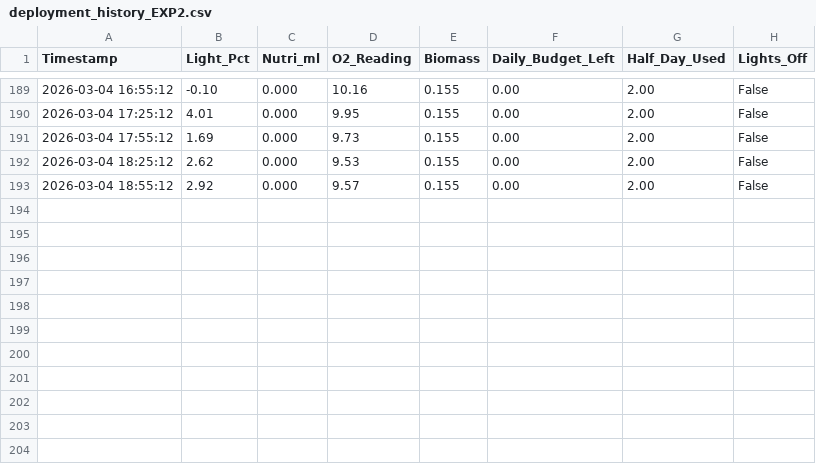
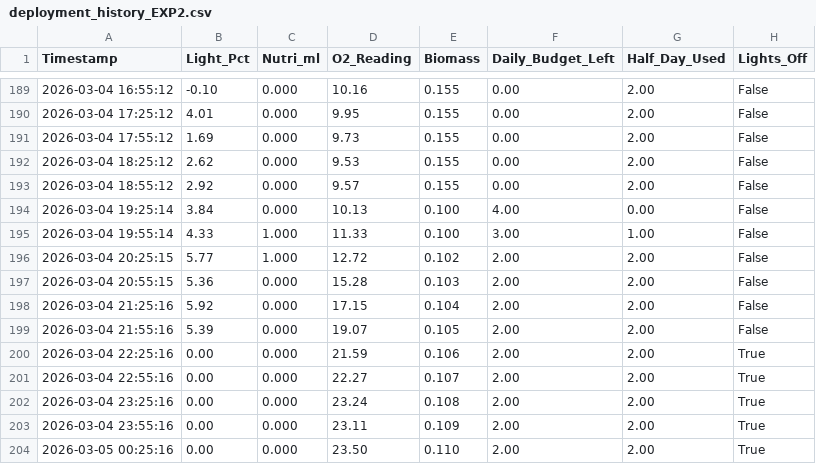
Before and after one commit to guptasia2009/embedded-rl-algae-bioreactor, a CSV file: FINALv3/bioreactor_system/deployment_history_EXP2.csv, drawn as a sheet; only a part is shown, gaps mark what is left out; the diff names each change by its address in the sheet, - before the commit and + after, or states it on an @@ line.

Commit message:
More data collection

```diff
--- a/FINALv3/bioreactor_system/deployment_history_EXP2.csv
+++ b/FINALv3/bioreactor_system/deployment_history_EXP2.csv
+row 194: 2026-03-04 19:25:14 | 3.84 | 0.000 | 10.13 | 0.100 | 4.00 | 0.00 | False
+row 195: 2026-03-04 19:55:14 | 4.33 | 1.000 | 11.33 | 0.100 | 3.00 | 1.00 | False
+row 196: 2026-03-04 20:25:15 | 5.77 | 1.000 | 12.72 | 0.102 | 2.00 | 2.00 | False
+row 197: 2026-03-04 20:55:15 | 5.36 | 0.000 | 15.28 | 0.103 | 2.00 | 2.00 | False
+row 198: 2026-03-04 21:25:16 | 5.92 | 0.000 | 17.15 | 0.104 | 2.00 | 2.00 | False
+row 199: 2026-03-04 21:55:16 | 5.39 | 0.000 | 19.07 | 0.105 | 2.00 | 2.00 | False
+row 200: 2026-03-04 22:25:16 | 0.00 | 0.000 | 21.59 | 0.106 | 2.00 | 2.00 | True
+row 201: 2026-03-04 22:55:16 | 0.00 | 0.000 | 22.27 | 0.107 | 2.00 | 2.00 | True
+row 202: 2026-03-04 23:25:16 | 0.00 | 0.000 | 23.24 | 0.108 | 2.00 | 2.00 | True
+row 203: 2026-03-04 23:55:16 | 0.00 | 0.000 | 23.11 | 0.109 | 2.00 | 2.00 | True
+row 204: 2026-03-05 00:25:16 | 0.00 | 0.000 | 23.50 | 0.110 | 2.00 | 2.00 | True
```
Also changed, not shown: FINALv3/bioreactor_system/deployment_history_CONTROL2.csv, FINALv3/bioreactor_system/deployment_history_EXP3.csv, 3 other files.
